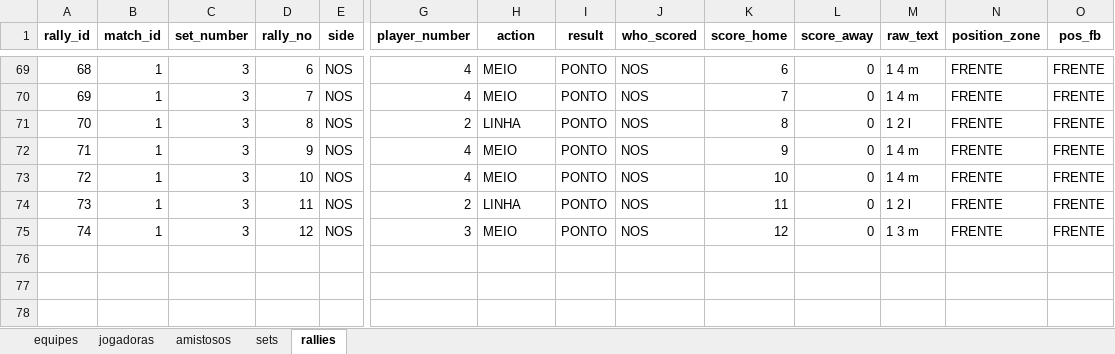
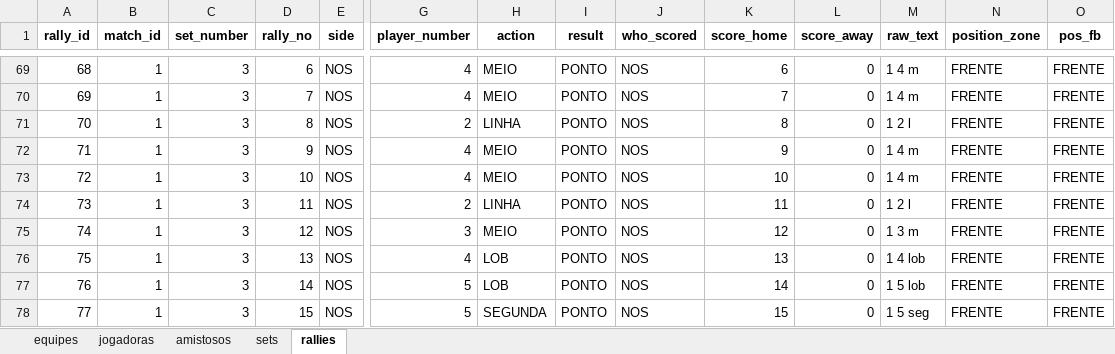
Before and after one commit to robersaun/univolei, an Excel workbook: volei_base_dados.xlsx, sheet rallies, drawn as a sheet; only a part is shown, gaps mark what is left out; values as stored, in another font and other column widths than the file's, no borders; rows hold the shown columns only; the diff names each change by its address in the sheet, - before the commit and + after, or states it on an @@ line.

```diff
--- a/volei_base_dados.xlsx (sheet rallies)
+++ b/volei_base_dados.xlsx (sheet rallies)
+row 76: 75 | 1 | 3 | 13 | NOS | 4 | LOB | PONTO | NOS | 13 | 0 | 1 4 lob | FRENTE | FRENTE
+row 77: 76 | 1 | 3 | 14 | NOS | 5 | LOB | PONTO | NOS | 14 | 0 | 1 5 lob | FRENTE | FRENTE
+row 78: 77 | 1 | 3 | 15 | NOS | 5 | SEGUNDA | PONTO | NOS | 15 | 0 | 1 5 seg | FRENTE | FRENTE
```
Also changed, not shown: sheet sets, 3 other files.
